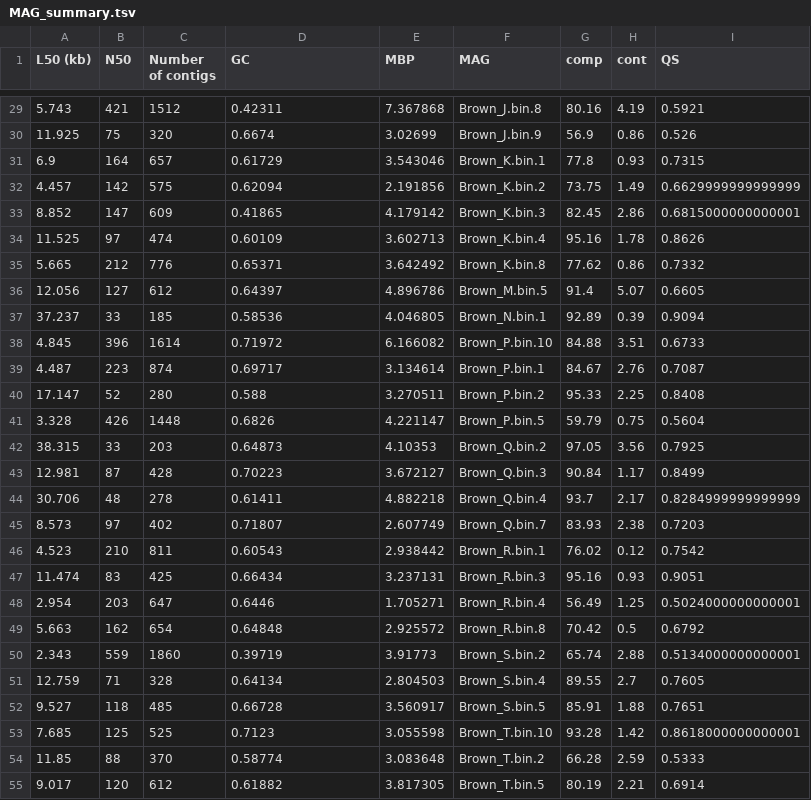
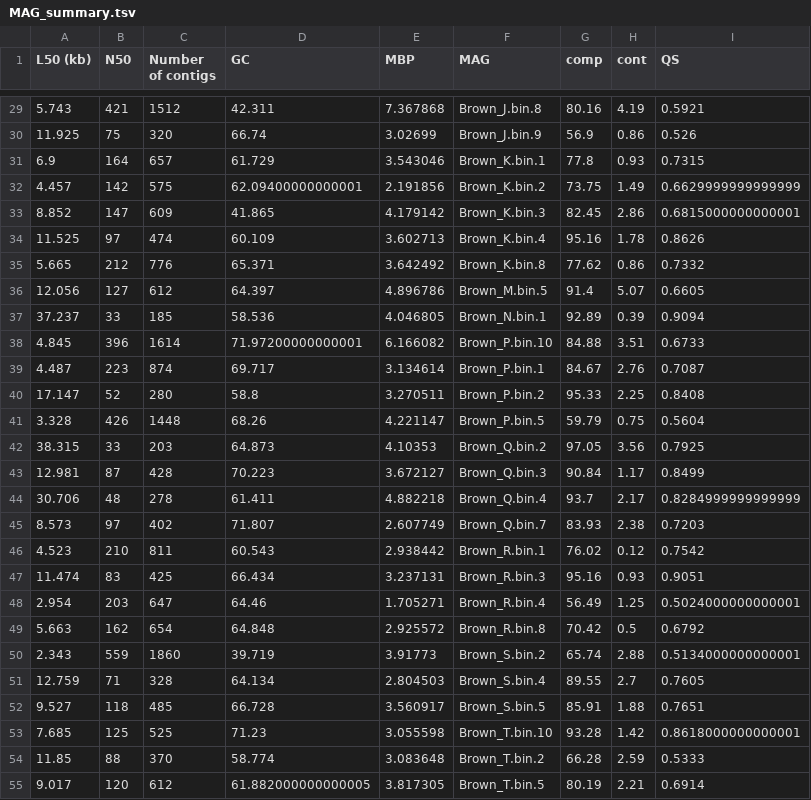
Before and after one commit to jorondo1/borealMoss, a TSV file: data/R_out/MAG_summary.tsv, drawn as a sheet; only a part is shown, gaps mark what is left out; the diff covers the shown part only.

```diff
--- a/data/R_out/MAG_summary.tsv
+++ b/data/R_out/MAG_summary.tsv
@@ -29,27 +29,27 @@ L50 (kb)	N50	Number of contigs	GC	MBP	MAG	comp	cont	QS
-5.743	421	1512	0.42311	7.367868	Brown_J.bin.8	80.16	4.19	0.5921
-11.925	75	320	0.6674	3.02699	Brown_J.bin.9	56.9	0.86	0.526
-6.9	164	657	0.61729	3.543046	Brown_K.bin.1	77.8	0.93	0.7315
-4.457	142	575	0.62094	2.191856	Brown_K.bin.2	73.75	1.49	0.6629999999999999
-8.852	147	609	0.41865	4.179142	Brown_K.bin.3	82.45	2.86	0.6815000000000001
-11.525	97	474	0.60109	3.602713	Brown_K.bin.4	95.16	1.78	0.8626
-5.665	212	776	0.65371	3.642492	Brown_K.bin.8	77.62	0.86	0.7332
-12.056	127	612	0.64397	4.896786	Brown_M.bin.5	91.4	5.07	0.6605
-37.237	33	185	0.58536	4.046805	Brown_N.bin.1	92.89	0.39	0.9094
-4.845	396	1614	0.71972	6.166082	Brown_P.bin.10	84.88	3.51	0.6733
-4.487	223	874	0.69717	3.134614	Brown_P.bin.1	84.67	2.76	0.7087
-17.147	52	280	0.588	3.270511	Brown_P.bin.2	95.33	2.25	0.8408
-3.328	426	1448	0.6826	4.221147	Brown_P.bin.5	59.79	0.75	0.5604
-38.315	33	203	0.64873	4.10353	Brown_Q.bin.2	97.05	3.56	0.7925
-12.981	87	428	0.70223	3.672127	Brown_Q.bin.3	90.84	1.17	0.8499
-30.706	48	278	0.61411	4.882218	Brown_Q.bin.4	93.7	2.17	0.8284999999999999
-8.573	97	402	0.71807	2.607749	Brown_Q.bin.7	83.93	2.38	0.7203
-4.523	210	811	0.60543	2.938442	Brown_R.bin.1	76.02	0.12	0.7542
-11.474	83	425	0.66434	3.237131	Brown_R.bin.3	95.16	0.93	0.9051
-2.954	203	647	0.6446	1.705271	Brown_R.bin.4	56.49	1.25	0.5024000000000001
-5.663	162	654	0.64848	2.925572	Brown_R.bin.8	70.42	0.5	0.6792
-2.343	559	1860	0.39719	3.91773	Brown_S.bin.2	65.74	2.88	0.5134000000000001
-12.759	71	328	0.64134	2.804503	Brown_S.bin.4	89.55	2.7	0.7605
-9.527	118	485	0.66728	3.560917	Brown_S.bin.5	85.91	1.88	0.7651
-7.685	125	525	0.7123	3.055598	Brown_T.bin.10	93.28	1.42	0.8618000000000001
-11.85	88	370	0.58774	3.083648	Brown_T.bin.2	66.28	2.59	0.5333
-9.017	120	612	0.61882	3.817305	Brown_T.bin.5	80.19	2.21	0.6914
+5.743	421	1512	42.311	7.367868	Brown_J.bin.8	80.16	4.19	0.5921
+11.925	75	320	66.74	3.02699	Brown_J.bin.9	56.9	0.86	0.526
+6.9	164	657	61.729	3.543046	Brown_K.bin.1	77.8	0.93	0.7315
+4.457	142	575	62.09400000000001	2.191856	Brown_K.bin.2	73.75	1.49	0.6629999999999999
+8.852	147	609	41.865	4.179142	Brown_K.bin.3	82.45	2.86	0.6815000000000001
+11.525	97	474	60.109	3.602713	Brown_K.bin.4	95.16	1.78	0.8626
+5.665	212	776	65.371	3.642492	Brown_K.bin.8	77.62	0.86	0.7332
+12.056	127	612	64.397	4.896786	Brown_M.bin.5	91.4	5.07	0.6605
+37.237	33	185	58.536	4.046805	Brown_N.bin.1	92.89	0.39	0.9094
+4.845	396	1614	71.97200000000001	6.166082	Brown_P.bin.10	84.88	3.51	0.6733
+4.487	223	874	69.717	3.134614	Brown_P.bin.1	84.67	2.76	0.7087
+17.147	52	280	58.8	3.270511	Brown_P.bin.2	95.33	2.25	0.8408
+3.328	426	1448	68.26	4.221147	Brown_P.bin.5	59.79	0.75	0.5604
+38.315	33	203	64.873	4.10353	Brown_Q.bin.2	97.05	3.56	0.7925
+12.981	87	428	70.223	3.672127	Brown_Q.bin.3	90.84	1.17	0.8499
+30.706	48	278	61.411	4.882218	Brown_Q.bin.4	93.7	2.17	0.8284999999999999
+8.573	97	402	71.807	2.607749	Brown_Q.bin.7	83.93	2.38	0.7203
+4.523	210	811	60.543	2.938442	Brown_R.bin.1	76.02	0.12	0.7542
+11.474	83	425	66.434	3.237131	Brown_R.bin.3	95.16	0.93	0.9051
+2.954	203	647	64.46	1.705271	Brown_R.bin.4	56.49	1.25	0.5024000000000001
+5.663	162	654	64.848	2.925572	Brown_R.bin.8	70.42	0.5	0.6792
+2.343	559	1860	39.719	3.91773	Brown_S.bin.2	65.74	2.88	0.5134000000000001
+12.759	71	328	64.134	2.804503	Brown_S.bin.4	89.55	2.7	0.7605
+9.527	118	485	66.728	3.560917	Brown_S.bin.5	85.91	1.88	0.7651
+7.685	125	525	71.23	3.055598	Brown_T.bin.10	93.28	1.42	0.8618000000000001
+11.85	88	370	58.774	3.083648	Brown_T.bin.2	66.28	2.59	0.5333
+9.017	120	612	61.882000000000005	3.817305	Brown_T.bin.5	80.19	2.21	0.6914
```
Also changed, not shown: 86 edited cells elsewhere in this file, 6 other files.
